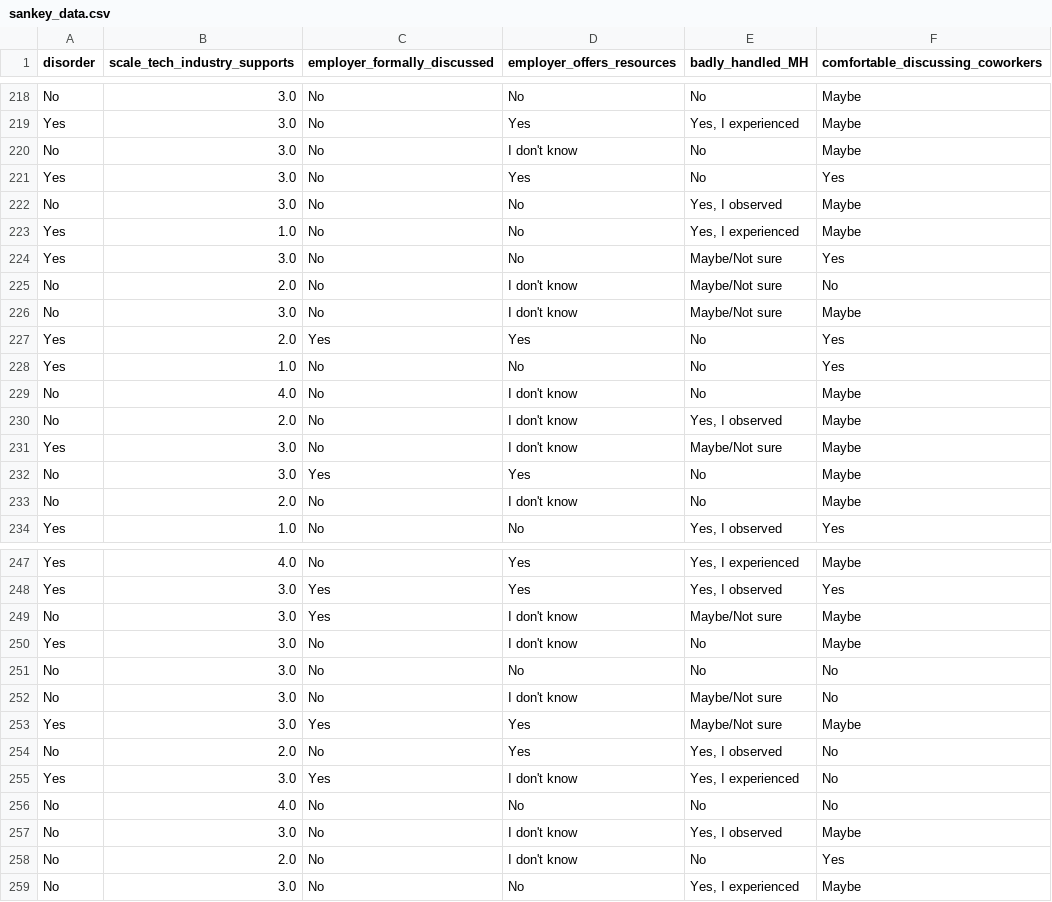
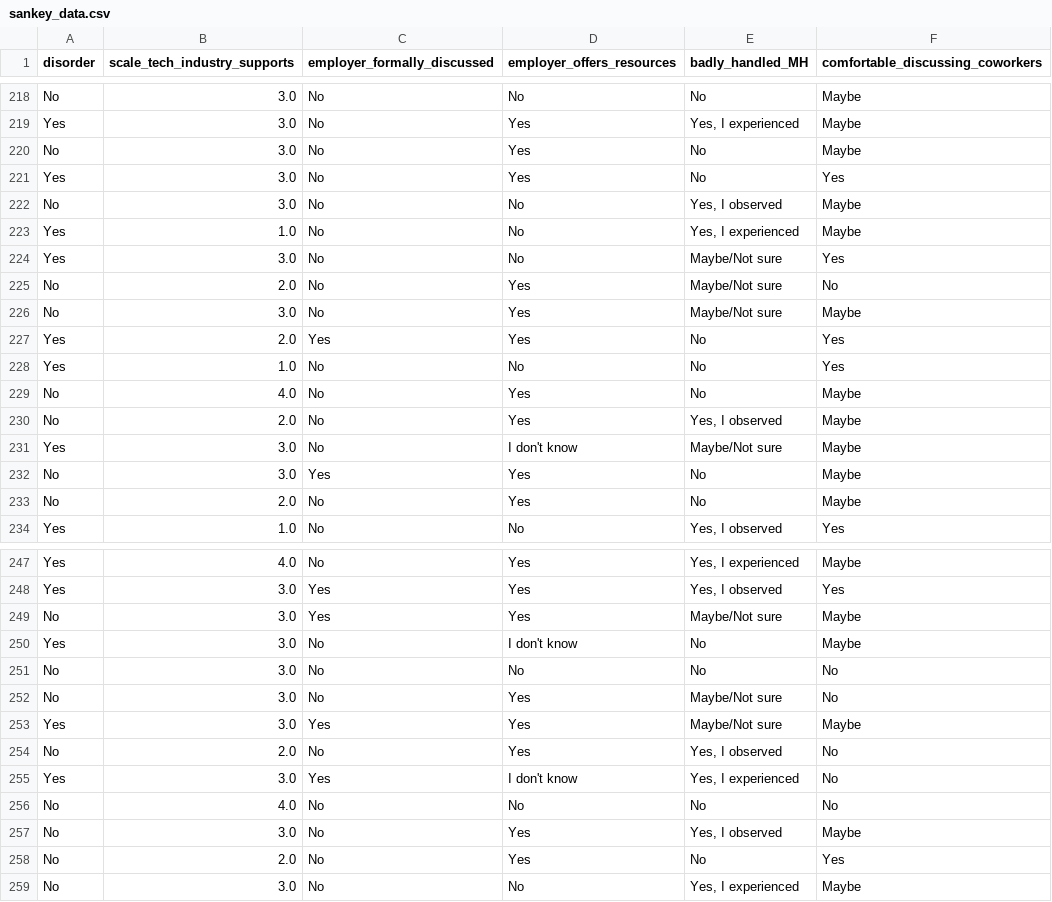
Before and after one commit to sethbilliau/mental-health-tech, a CSV file: data/sankey_data.csv, drawn as a sheet; only a part is shown, gaps mark what is left out; the diff covers the shown part only.

Commit message:
snky data

```diff
--- a/data/sankey_data.csv
+++ b/data/sankey_data.csv
@@ -219,3 +219,3 @@ No,3.0,No,No,No,Maybe
 Yes,3.0,No,Yes,"Yes, I experienced",Maybe
-No,3.0,No,I don't know,No,Maybe
+No,3.0,No,Yes,No,Maybe
 Yes,3.0,No,Yes,No,Yes
@@ -224,11 +224,11 @@ Yes,1.0,No,No,"Yes, I experienced",Maybe
 Yes,3.0,No,No,Maybe/Not sure,Yes
-No,2.0,No,I don't know,Maybe/Not sure,No
-No,3.0,No,I don't know,Maybe/Not sure,Maybe
+No,2.0,No,Yes,Maybe/Not sure,No
+No,3.0,No,Yes,Maybe/Not sure,Maybe
 Yes,2.0,Yes,Yes,No,Yes
 Yes,1.0,No,No,No,Yes
-No,4.0,No,I don't know,No,Maybe
-No,2.0,No,I don't know,"Yes, I observed",Maybe
+No,4.0,No,Yes,No,Maybe
+No,2.0,No,Yes,"Yes, I observed",Maybe
 Yes,3.0,No,I don't know,Maybe/Not sure,Maybe
 No,3.0,Yes,Yes,No,Maybe
-No,2.0,No,I don't know,No,Maybe
+No,2.0,No,Yes,No,Maybe
 Yes,1.0,No,No,"Yes, I observed",Yes
@@ -248,6 +248,6 @@ Yes,4.0,No,Yes,"Yes, I experienced",Maybe
 Yes,3.0,Yes,Yes,"Yes, I observed",Yes
-No,3.0,Yes,I don't know,Maybe/Not sure,Maybe
+No,3.0,Yes,Yes,Maybe/Not sure,Maybe
 Yes,3.0,No,I don't know,No,Maybe
 No,3.0,No,No,No,No
-No,3.0,No,I don't know,Maybe/Not sure,No
+No,3.0,No,Yes,Maybe/Not sure,No
 Yes,3.0,Yes,Yes,Maybe/Not sure,Maybe
@@ -256,4 +256,4 @@ Yes,3.0,Yes,I don't know,"Yes, I experienced",No
 No,4.0,No,No,No,No
-No,3.0,No,I don't know,"Yes, I observed",Maybe
-No,2.0,No,I don't know,No,Yes
+No,3.0,No,Yes,"Yes, I observed",Maybe
+No,2.0,No,Yes,No,Yes
 No,3.0,No,No,"Yes, I experienced",Maybe
```
Also changed, not shown: 53 edited cells elsewhere in this file.
